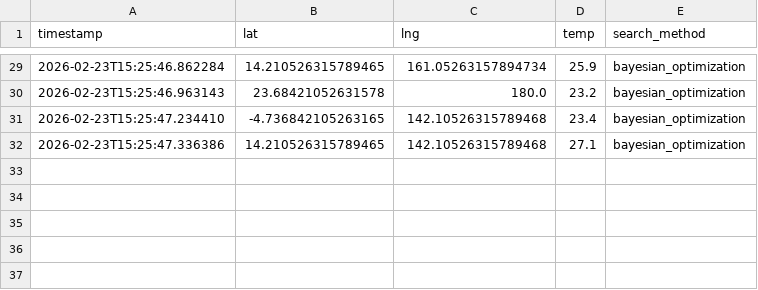
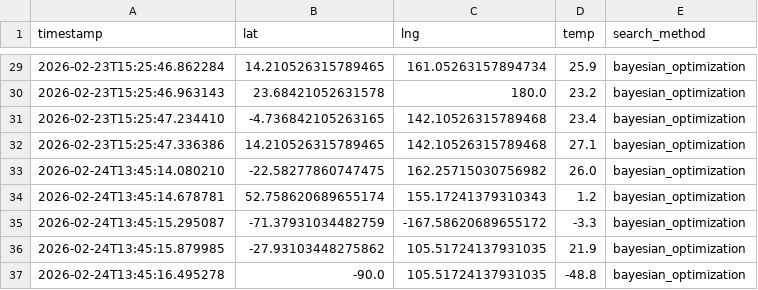
Before and after one commit to HrStamm/Google-Maps-Elevation, a CSV file: src/data/results.csv, drawn as a sheet; only a part is shown, gaps mark what is left out.

```diff
--- a/src/data/results.csv
+++ b/src/data/results.csv
@@ -32 +32,6 @@ timestamp,lat,lng,temp,search_method
 2026-02-23T15:25:47.336386,14.210526315789465,142.10526315789468,27.1,bayesian_optimization
+2026-02-24T13:45:14.080210,-22.58277860747475,162.25715030756982,26.0,bayesian_optimization
+2026-02-24T13:45:14.678781,52.758620689655174,155.17241379310343,1.2,bayesian_optimization
+2026-02-24T13:45:15.295087,-71.37931034482759,-167.58620689655172,-3.3,bayesian_optimization
+2026-02-24T13:45:15.879985,-27.93103448275862,105.51724137931035,21.9,bayesian_optimization
+2026-02-24T13:45:16.495278,-90.0,105.51724137931035,-48.8,bayesian_optimization
```
Also changed, not shown: 2 other files.
